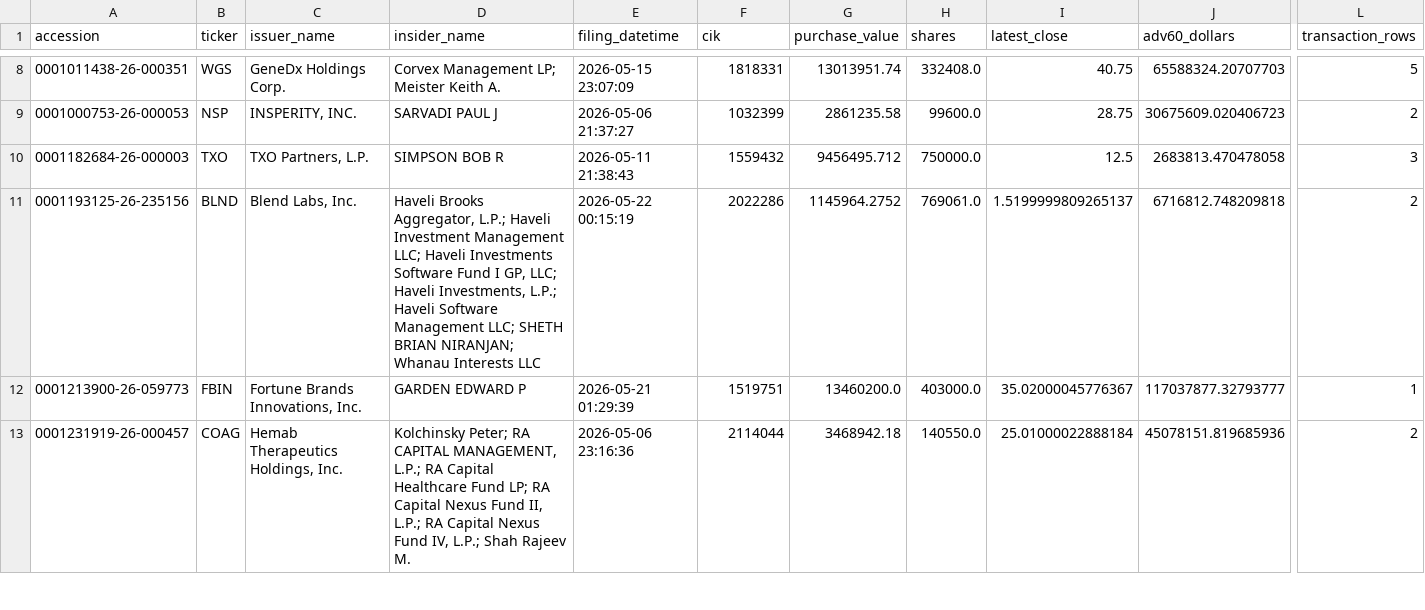
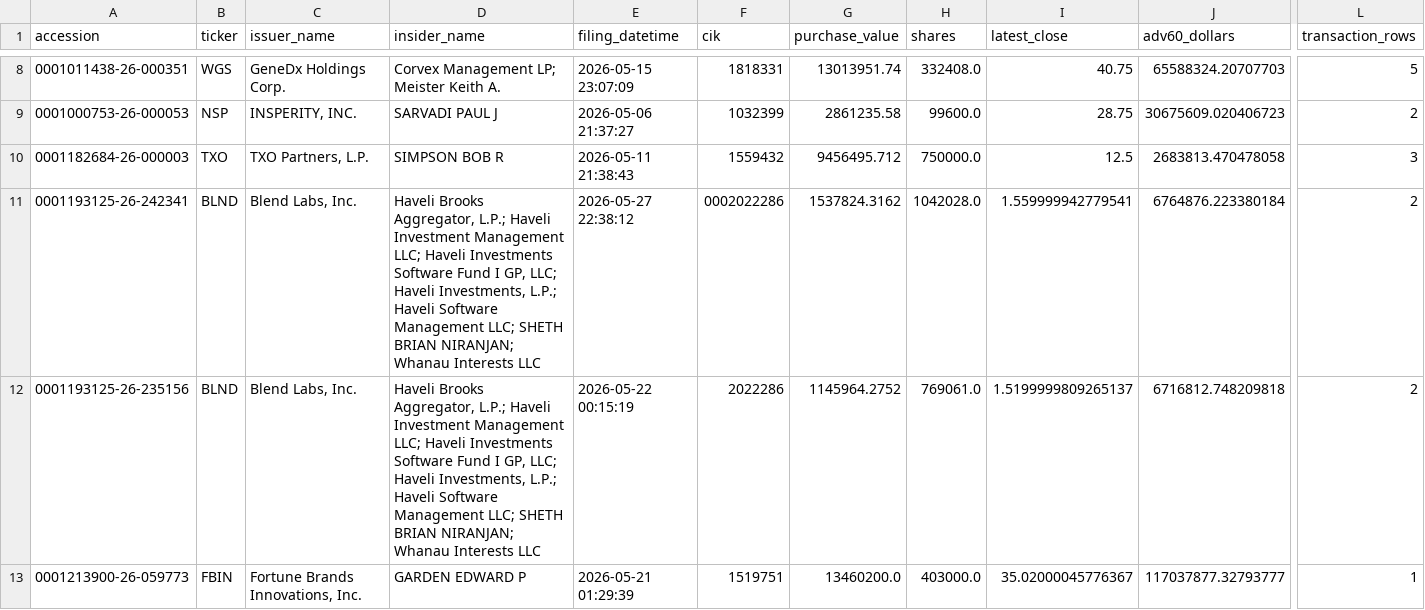
Before and after one commit to mrshu/openinsider-notifier, a CSV file: data/live/sec_daily/candidate_episode_history.csv, drawn as a sheet; only a part is shown, gaps mark what is left out; the shorter side is filled out with more unchanged rows; rows hold the shown columns only; the diff covers the shown part only; the diff names each change by its address in the sheet, - before the commit and + after, or states it on an @@ line.

```diff
--- a/data/live/sec_daily/candidate_episode_history.csv
+++ b/data/live/sec_daily/candidate_episode_history.csv
+row 11: 0001193125-26-242341 | BLND | Blend Labs, Inc. | Haveli Brooks Aggregator, L.P.; Haveli Investment Management LLC; Haveli Investments Software Fund I GP, LLC; Haveli Investments, L.P.; Haveli Software Management LLC; SHETH BRIAN NIRANJAN; Whanau Interests LLC | 2026-05-27 22:38:12 | 0002022286 | 1537824.3162 | 1042028.0 | 1.559999942779541 | 6764876.223380184 | 2
```
Also changed, not shown: 2 added rows and 5 edited cells elsewhere in this file, data/live/sec_daily/candidate_forward_returns.csv, data/live/sec_daily/filings_manifest_latest.csv, 14 other files.
